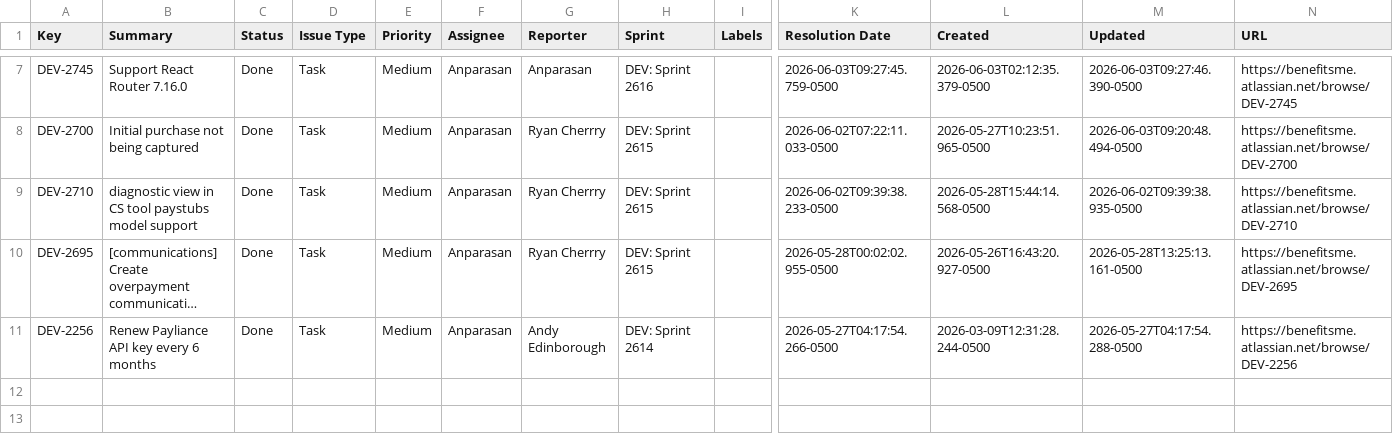
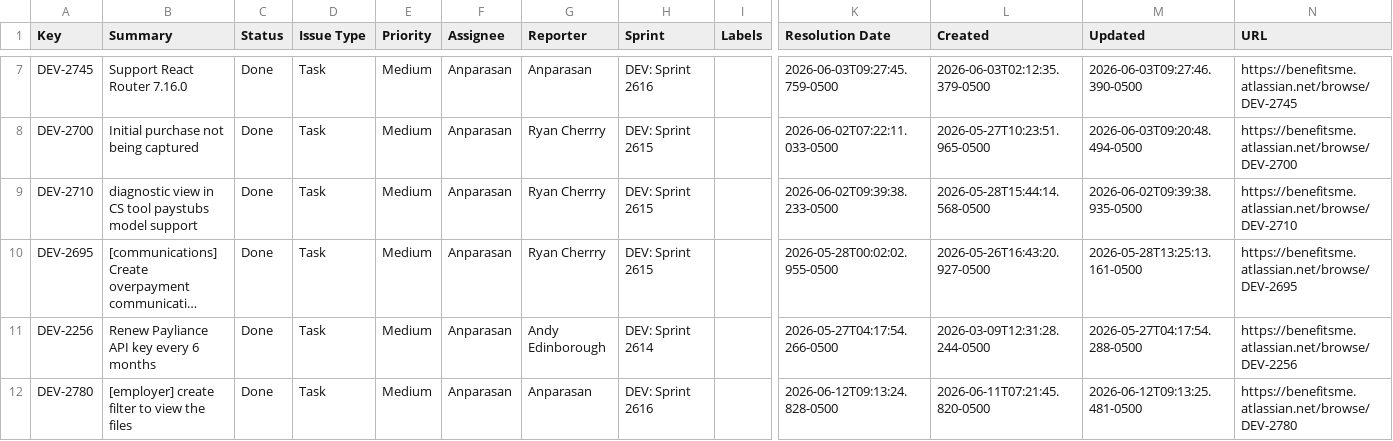
Before and after one commit to Anparasan3/TicketSync, a CSV file: tickets.csv, drawn as a sheet; only a part is shown, gaps mark what is left out; long unchanged cells end in …; rows hold the shown columns only; the diff names each change by its address in the sheet, - before the commit and + after, or states it on an @@ line.

Commit message:
[TicketSync] Mark DEV-2780 as Done

```diff
--- a/tickets.csv
+++ b/tickets.csv
+row 12: DEV-2780 | [employer] create filter to view the files | Done | Task | Medium | Anparasan | Anparasan | DEV: Sprint 2616 |  | 2026-06-12T09:13:24.828-0500 | 2026-06-11T07:21:45.820-0500 | 2026-06-12T09:13:25.481-0500 | https://benefitsme.atlassian.net/browse/DEV-2780
```
